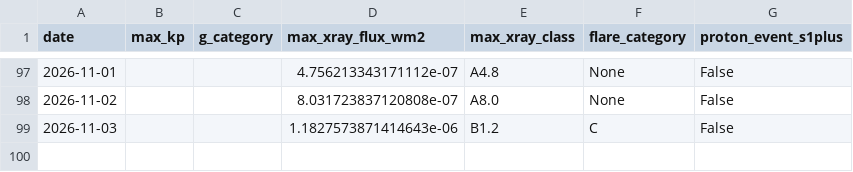
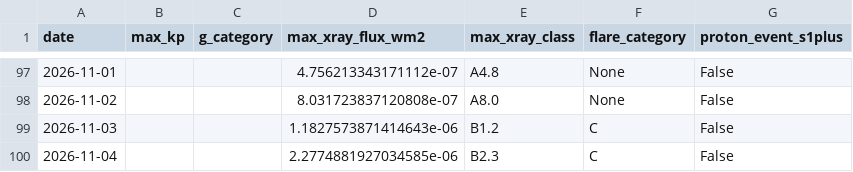
Before and after one commit to MetopRBr/space-weather-verify, a CSV file: data/observed.csv, drawn as a sheet; only a part is shown, gaps mark what is left out; the diff names each change by its address in the sheet, - before the commit and + after, or states it on an @@ line.

```diff
--- a/data/observed.csv
+++ b/data/observed.csv
+row 100: 2026-11-04 |  |  | 2.2774881927034585e-06 | B2.3 | C | False
```
Also changed, not shown: data/forecasts.csv, data/scorecard.csv.
